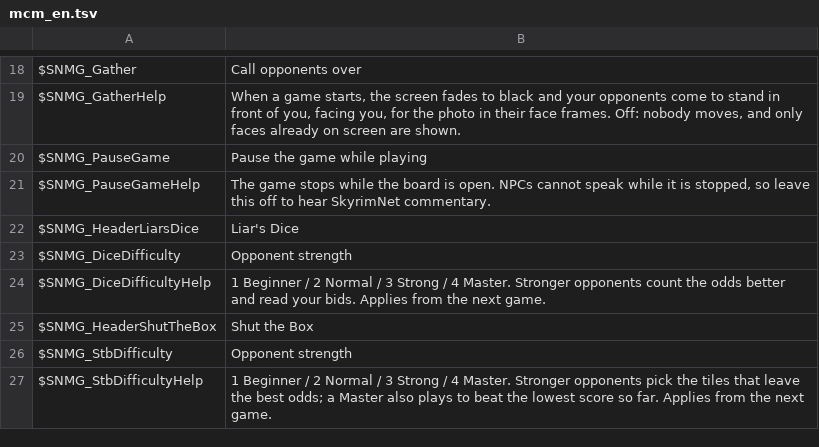
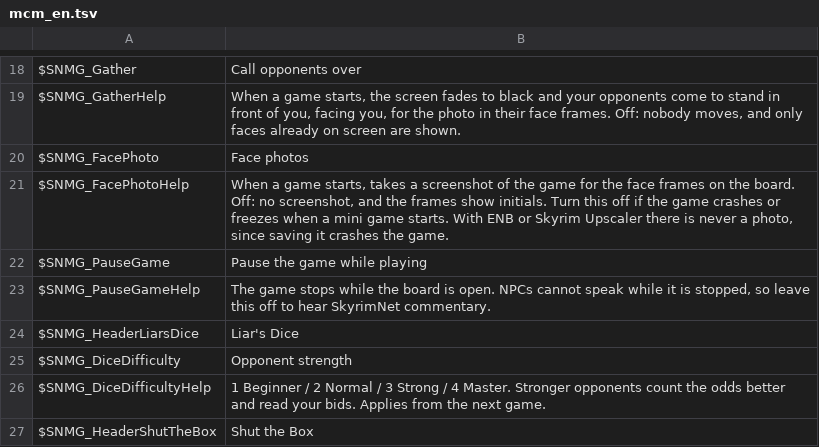
Before and after one commit to nightlantern-mods/skyrimnet_MiniGame, a TSV file: translations/mcm_en.tsv, drawn as a sheet; only a part is shown, gaps mark what is left out; the shorter side is filled out with more unchanged rows.

```diff
--- a/translations/mcm_en.tsv
+++ b/translations/mcm_en.tsv
@@ -19,2 +19,4 @@ $SNMG_Gather	Call opponents over
 $SNMG_GatherHelp	When a game starts, the screen fades to black and your opponents come to stand in front of you, facing you, for the photo in their face frames. Off: nobody moves, and only faces already on screen are shown.
+$SNMG_FacePhoto	Face photos
+$SNMG_FacePhotoHelp	When a game starts, takes a screenshot of the game for the face frames on the board. Off: no screenshot, and the frames show initials. Turn this off if the game crashes or freezes when a mini game starts. With ENB or Skyrim Upscaler there is never a photo, since saving it crashes the game.
 $SNMG_PauseGame	Pause the game while playing
```
Also changed, not shown: 10 other files.
